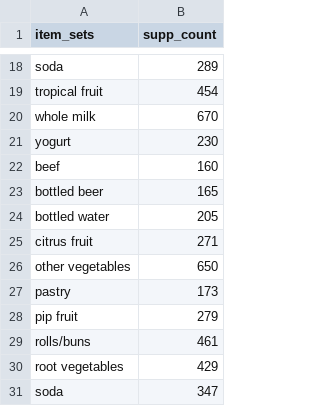
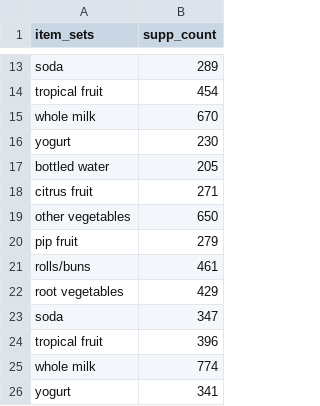
Before and after one commit to siddhantpathakk/FrequentMining, a CSV file: logs/groceries/itemsets_df_minsup_200.csv (was logs/groceries/itemsets_df_minsup_150.csv), drawn as a sheet; only a part is shown, gaps mark what is left out; the shorter side is filled out with more unchanged rows; the diff covers the shown part only.

```diff
--- a/logs/groceries/itemsets_df_minsup_150.csv
+++ b/logs/groceries/itemsets_df_minsup_200.csv
@@ -21,4 +16,2 @@ whole milk,670
 yogurt,230
-beef,160
-bottled beer,165
 bottled water,205
@@ -26,3 +19,2 @@ citrus fruit,271
 other vegetables,650
-pastry,173
 pip fruit,279
```
Also changed, not shown: 15 removed rows elsewhere in this file, logs/groceries/itemsets_df_minsup_10.csv, logs/groceries/itemsets_df_minsup_100.csv, 2 other files.
